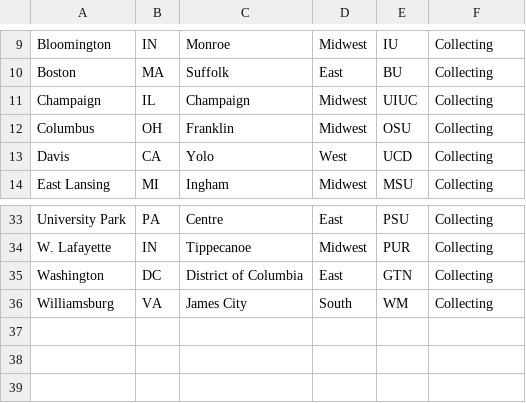
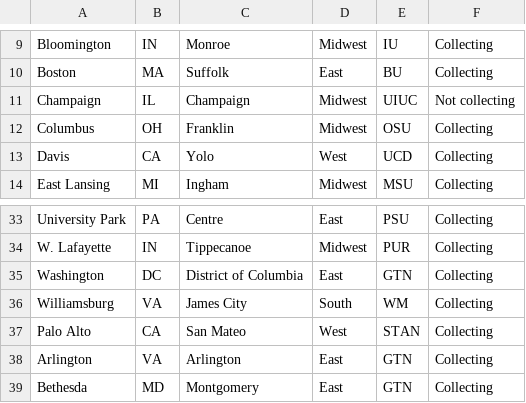
Before and after one commit to PLAY-behaviorome/site-demographics, a CSV file: analysis/csv/city-state-county.csv, drawn as a sheet; only a part is shown, gaps mark what is left out.

```diff
--- a/analysis/csv/city-state-county.csv
+++ b/analysis/csv/city-state-county.csv
@@ -10,3 +10,3 @@ Bloomington,IN,Monroe,Midwest,IU,Collecting
 Boston,MA,Suffolk,East,BU,Collecting
-Champaign,IL,Champaign,Midwest,UIUC,Collecting
+Champaign,IL,Champaign,Midwest,UIUC,Not collecting
 Columbus,OH,Franklin,Midwest,OSU,Collecting
@@ -36 +36,4 @@ Washington,DC,District of Columbia,East,GTN,Collecting
 Williamsburg,VA,James City,South,WM,Collecting
+Palo Alto,CA,San Mateo,West,STAN,Collecting
+Arlington,VA,Arlington,East,GTN,Collecting
+Bethesda,MD,Montgomery,East,GTN,Collecting
```
Also changed, not shown: 3 other files.
